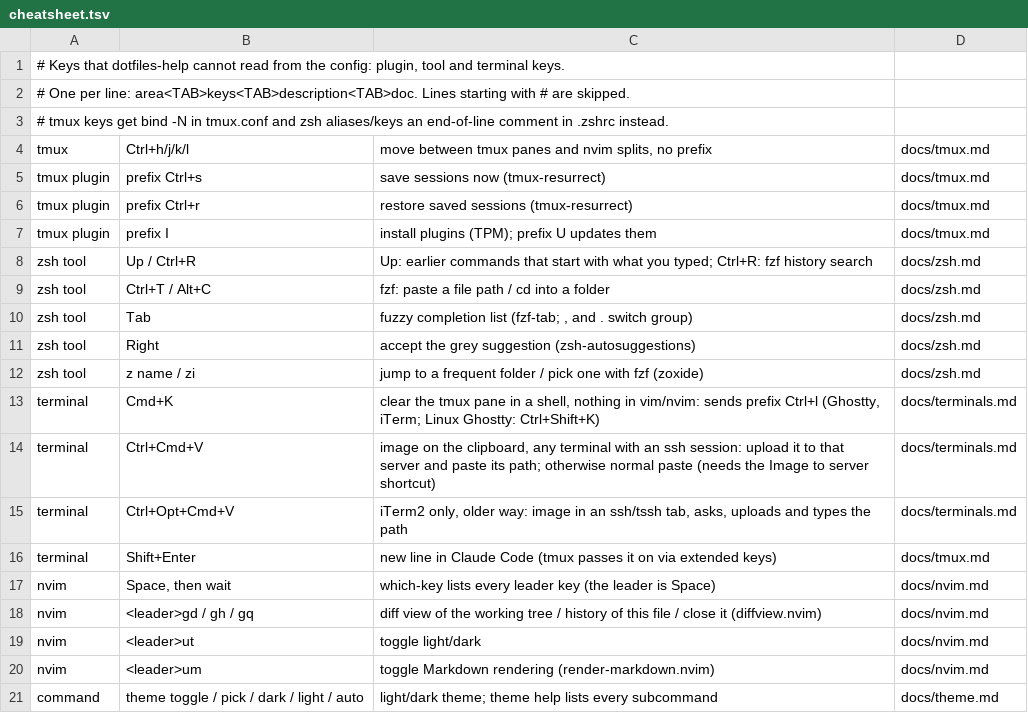
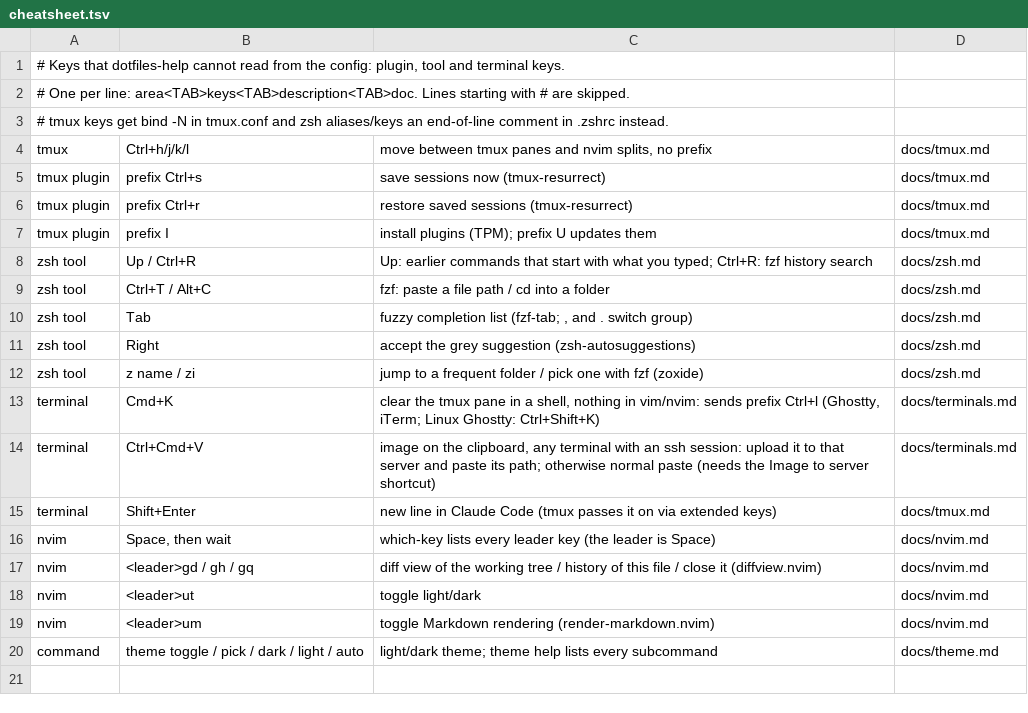
Before and after one commit to pedrojimenezp/dotfiles, a TSV file: docs/cheatsheet.tsv, drawn as a sheet.

```diff
--- a/docs/cheatsheet.tsv
+++ b/docs/cheatsheet.tsv
@@ -14,3 +14,2 @@ terminal	Cmd+K	clear the tmux pane in a shell, nothing in vim/nvim: sends prefix
 terminal	Ctrl+Cmd+V	image on the clipboard, any terminal with an ssh session: upload it to that server and paste its path; otherwise normal paste (needs the Image to server shortcut)	docs/terminals.md
-terminal	Ctrl+Opt+Cmd+V	iTerm2 only, older way: image in an ssh/tssh tab, asks, uploads and types the path	docs/terminals.md
 terminal	Shift+Enter	new line in Claude Code (tmux passes it on via extended keys)	docs/tmux.md
```
Also changed, not shown: 4 other files.
